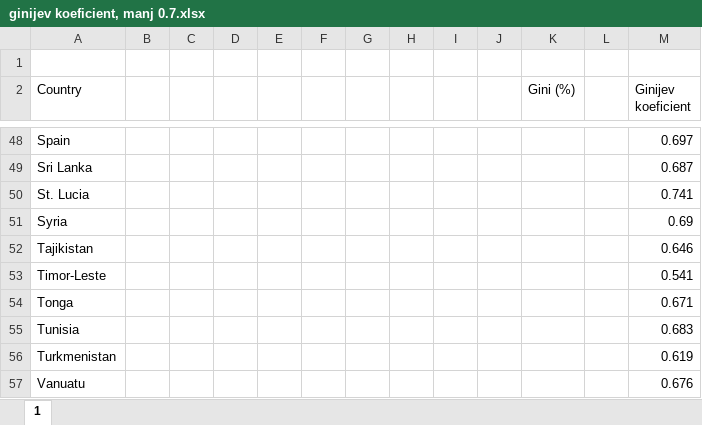
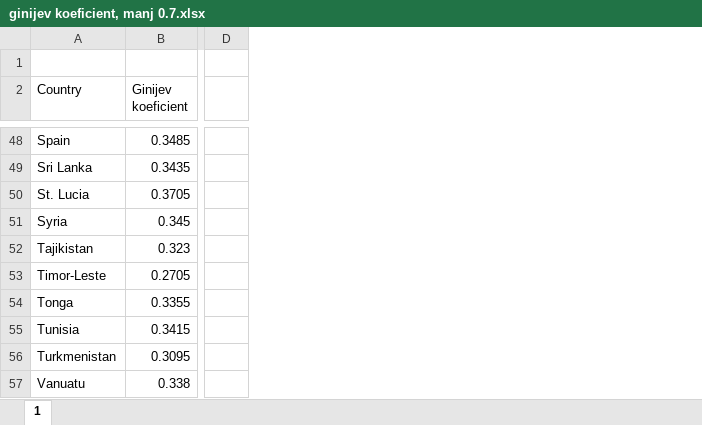
Before and after one commit to ines-silc/Skupinski_seminar_2019, an Excel workbook: Tabele/ginijev koeficient, manj 0.7.xlsx, sheet 1, drawn as a sheet; only a part is shown, gaps mark what is left out; values as stored, in another font and other column widths than the file's, no borders; charts and pictures not drawn; removed rows and columns are numbered as before the commit, all else as after; the diff covers the shown part only; the diff names each change by its address in the sheet, - before the commit and + after, or states it on an @@ line.

```diff
--- a/Tabele/ginijev koeficient, manj 0.7.xlsx (sheet 1)
+++ b/Tabele/ginijev koeficient, manj 0.7.xlsx (sheet 1)
-column B, empty
-column C, empty
-column D, empty
-column E, empty
-column F, empty
-column G, empty
-column H, empty
-column I, empty
-column J, empty
-column K (Gini (%)), empty
-column L, empty
+column D, empty
-B48 (Ginijev koeficient): 0.697
+B48 (Ginijev koeficient): 0.3485
-B49 (Ginijev koeficient): 0.687
+B49 (Ginijev koeficient): 0.3435
-B50 (Ginijev koeficient): 0.741
+B50 (Ginijev koeficient): 0.3705
-B51 (Ginijev koeficient): 0.69
+B51 (Ginijev koeficient): 0.345
-B52 (Ginijev koeficient): 0.646
+B52 (Ginijev koeficient): 0.323
-B53 (Ginijev koeficient): 0.541
+B53 (Ginijev koeficient): 0.2705
-B54 (Ginijev koeficient): 0.671
+B54 (Ginijev koeficient): 0.3355
-B55 (Ginijev koeficient): 0.683
+B55 (Ginijev koeficient): 0.3415
-B56 (Ginijev koeficient): 0.619
+B56 (Ginijev koeficient): 0.3095
-B57 (Ginijev koeficient): 0.676
+B57 (Ginijev koeficient): 0.338
```
Also changed, not shown: 1 added column and 45 edited cells elsewhere in this sheet, charts or pictures, Tabele/ginijev koeficient, več 0.9.xlsx, 4 other files.
